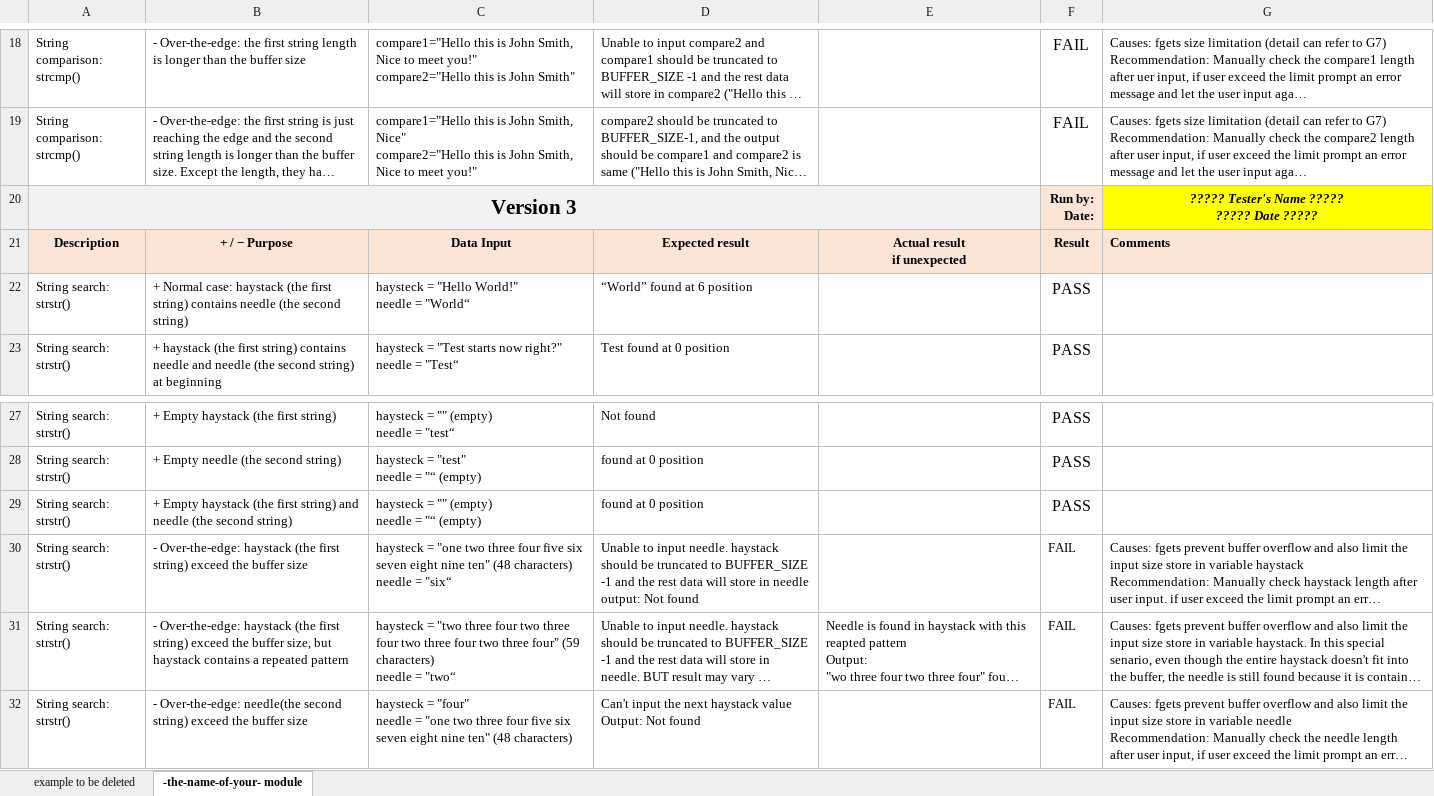
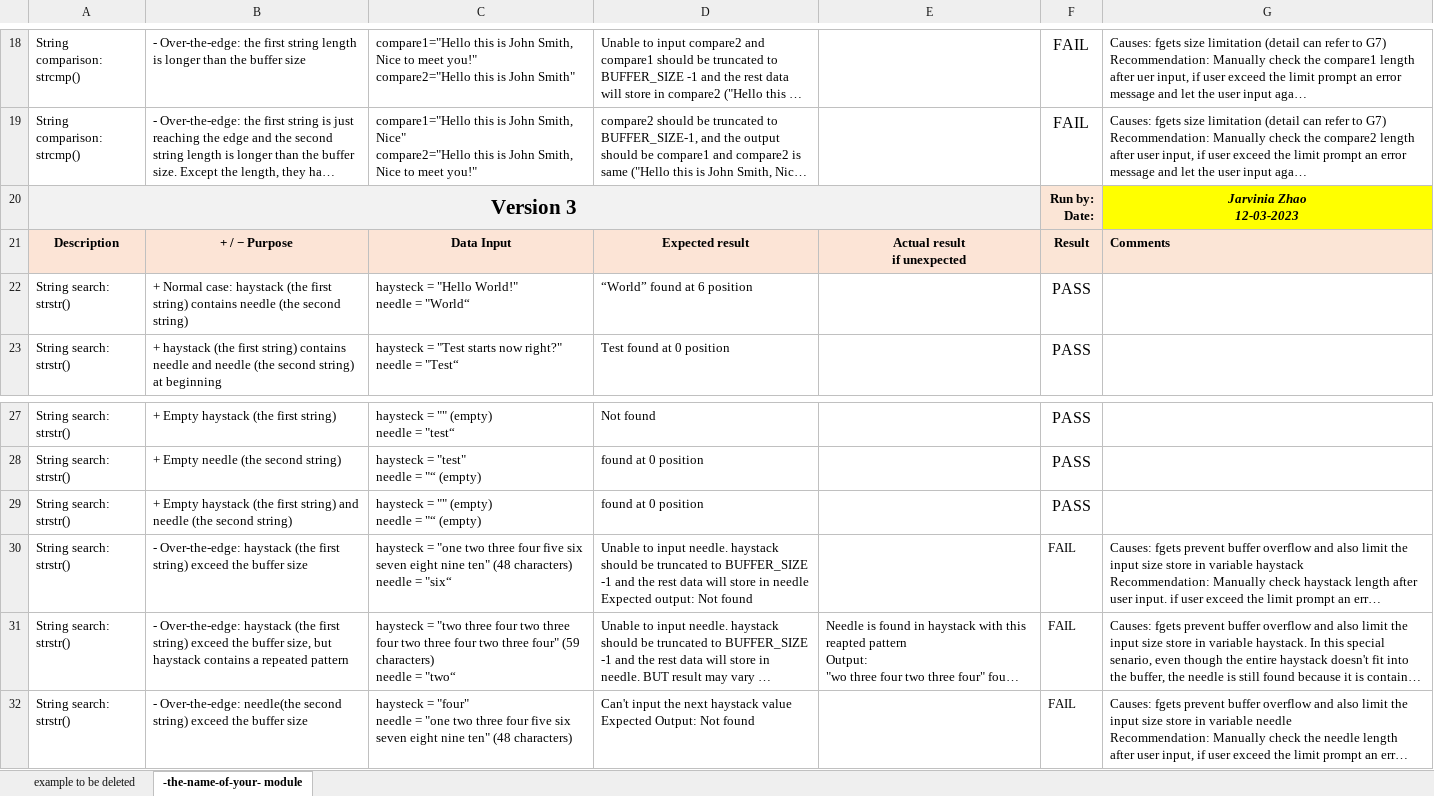
Before and after one commit to xiaohanfu123/CPR101-Final-Project, an Excel workbook: manipulating-test-cases.xlsx, sheet -the-name-of-your- module, drawn as a sheet; only a part is shown, gaps mark what is left out; long unchanged cells end in …; values as stored, in another font and other column widths than the file's, no borders; conditional formats not drawn; ↵ is a line break in a cell; the diff names each change by its address in the sheet, - before the commit and + after, or states it on an @@ line.

```diff
--- a/manipulating-test-cases.xlsx (sheet -the-name-of-your- module)
+++ b/manipulating-test-cases.xlsx (sheet -the-name-of-your- module)
-G20: ????? Tester's Name ????? ↵ ????? Date ?????
+G20: Jarvinia Zhao ↵ 12-03-2023
-D30: …in needle ↵ output: Not…
+D30: …in needle ↵ Expected output: Not…
-D32: …haystack value ↵ Output: Not…
+D32: …haystack value ↵ Expected Output: Not…
```
Also changed, not shown: 1 other file.
